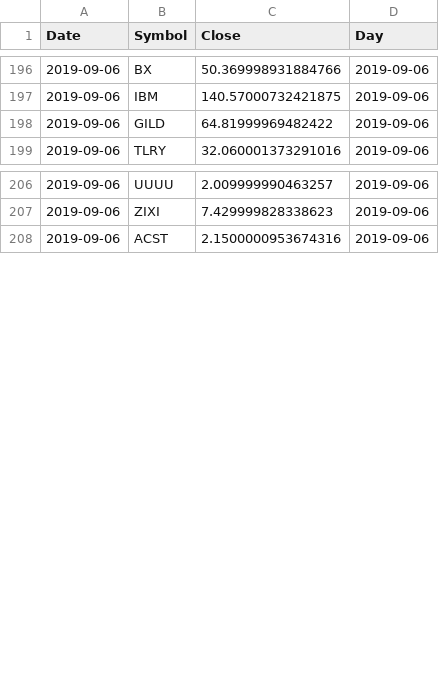
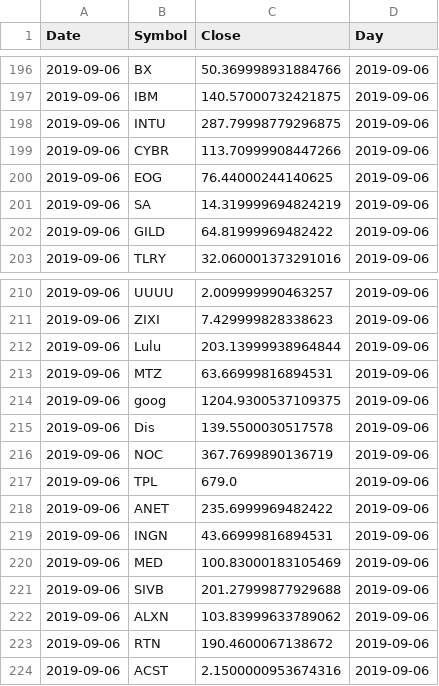
Before and after one commit to bkreis84/Portfolio-Challenge, a CSV file: beg_prices.csv, drawn as a sheet; only a part is shown, gaps mark what is left out; the diff names each change by its address in the sheet, - before the commit and + after, or states it on an @@ line.

```diff
--- a/beg_prices.csv
+++ b/beg_prices.csv
+row 198: 2019-09-06 | INTU | 287.79998779296875 | 2019-09-06
+row 199: 2019-09-06 | CYBR | 113.70999908447266 | 2019-09-06
+row 200: 2019-09-06 | EOG | 76.44000244140625 | 2019-09-06
+row 201: 2019-09-06 | SA | 14.319999694824219 | 2019-09-06
+row 212: 2019-09-06 | Lulu | 203.13999938964844 | 2019-09-06
+row 213: 2019-09-06 | MTZ | 63.66999816894531 | 2019-09-06
+row 214: 2019-09-06 | goog | 1204.9300537109375 | 2019-09-06
+row 215: 2019-09-06 | Dis | 139.5500030517578 | 2019-09-06
+row 216: 2019-09-06 | NOC | 367.7699890136719 | 2019-09-06
+row 217: 2019-09-06 | TPL | 679.0 | 2019-09-06
+row 218: 2019-09-06 | ANET | 235.6999969482422 | 2019-09-06
+row 219: 2019-09-06 | INGN | 43.66999816894531 | 2019-09-06
+row 220: 2019-09-06 | MED | 100.83000183105469 | 2019-09-06
+row 221: 2019-09-06 | SIVB | 201.27999877929688 | 2019-09-06
+row 222: 2019-09-06 | ALXN | 103.83999633789062 | 2019-09-06
+row 223: 2019-09-06 | RTN | 190.4600067138672 | 2019-09-06
```
Also changed, not shown: cur_prices.csv, detail.csv, 2 other files.
